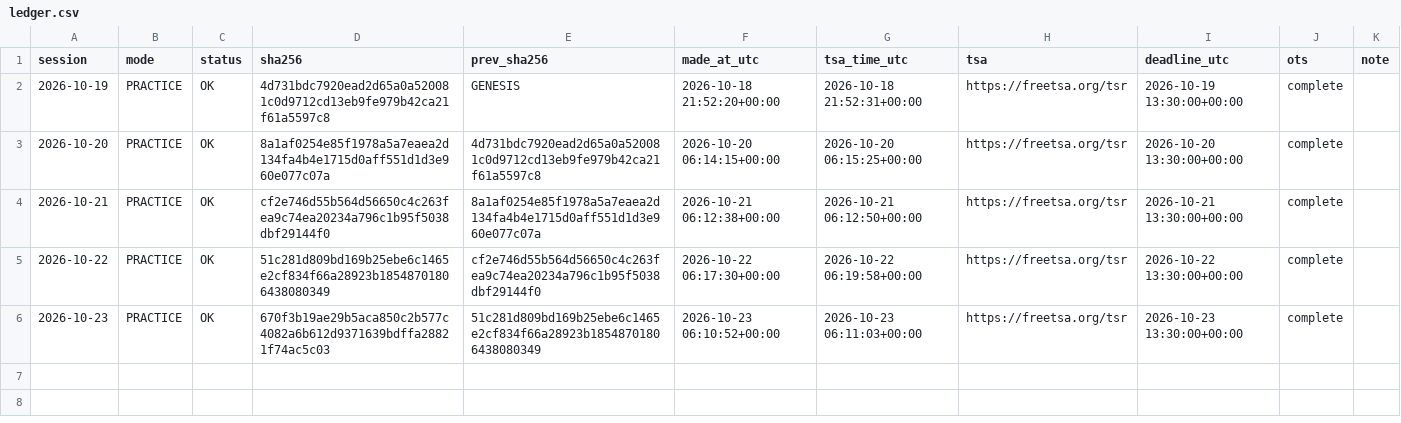
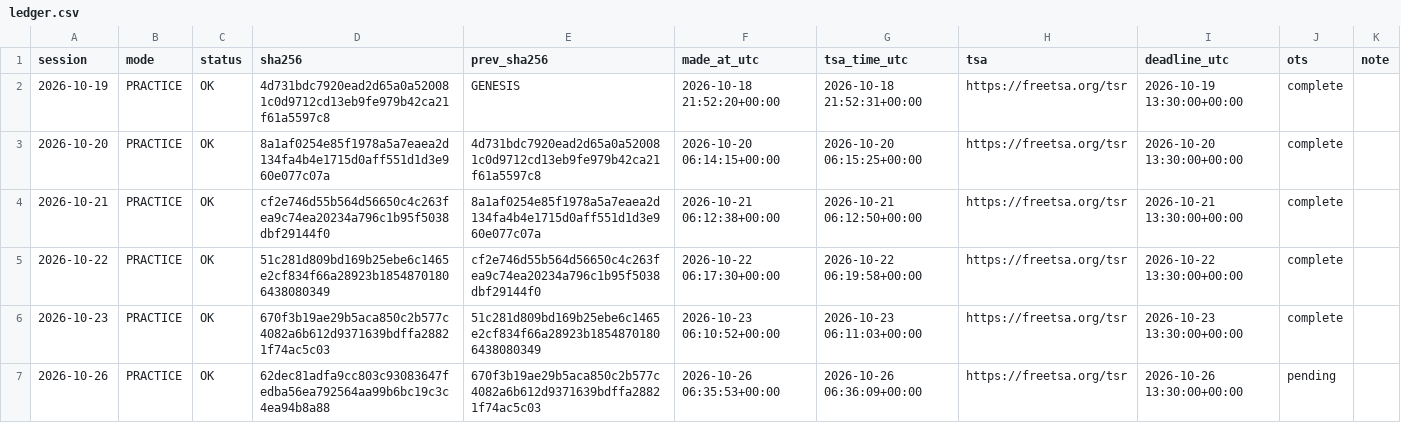
Before and after one commit to ydkaarav-source/energy-risk-live, a CSV file: ledger.csv, drawn as a sheet; the diff names each change by its address in the sheet, - before the commit and + after, or states it on an @@ line.

```diff
--- a/ledger.csv
+++ b/ledger.csv
+row 7: 2026-10-26 | PRACTICE | OK | 62dec81adfa9cc803c93083647fedba56ea792564aa99b6bc19c3c4ea94b8a88 | 670f3b19ae29b5aca850c2b577c4082a6b612d9371639bdffa28821f74ac5c03 | 2026-10-26 06:35:53+00:00 | 2026-10-26 06:36:09+00:00 | https://freetsa.org/tsr | 2026-10-26 13:30:00+00:00 | pending
```
Also changed, not shown: 3 other files.
